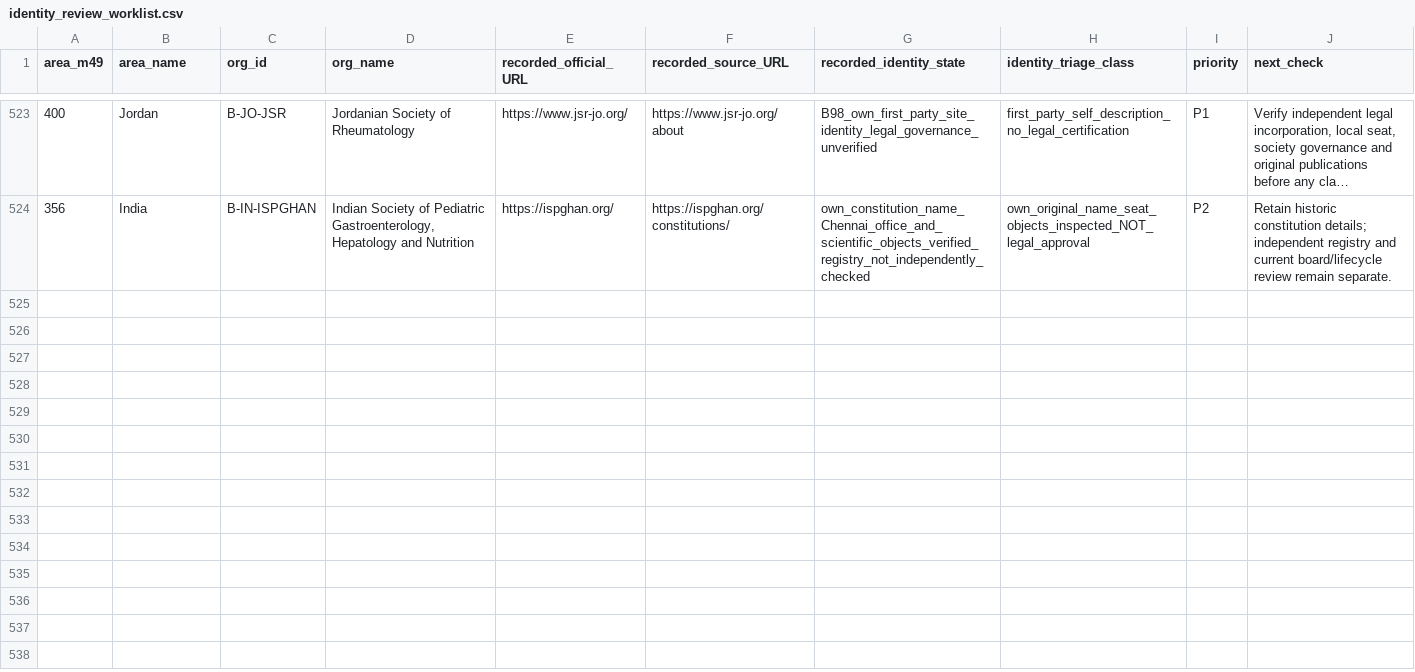
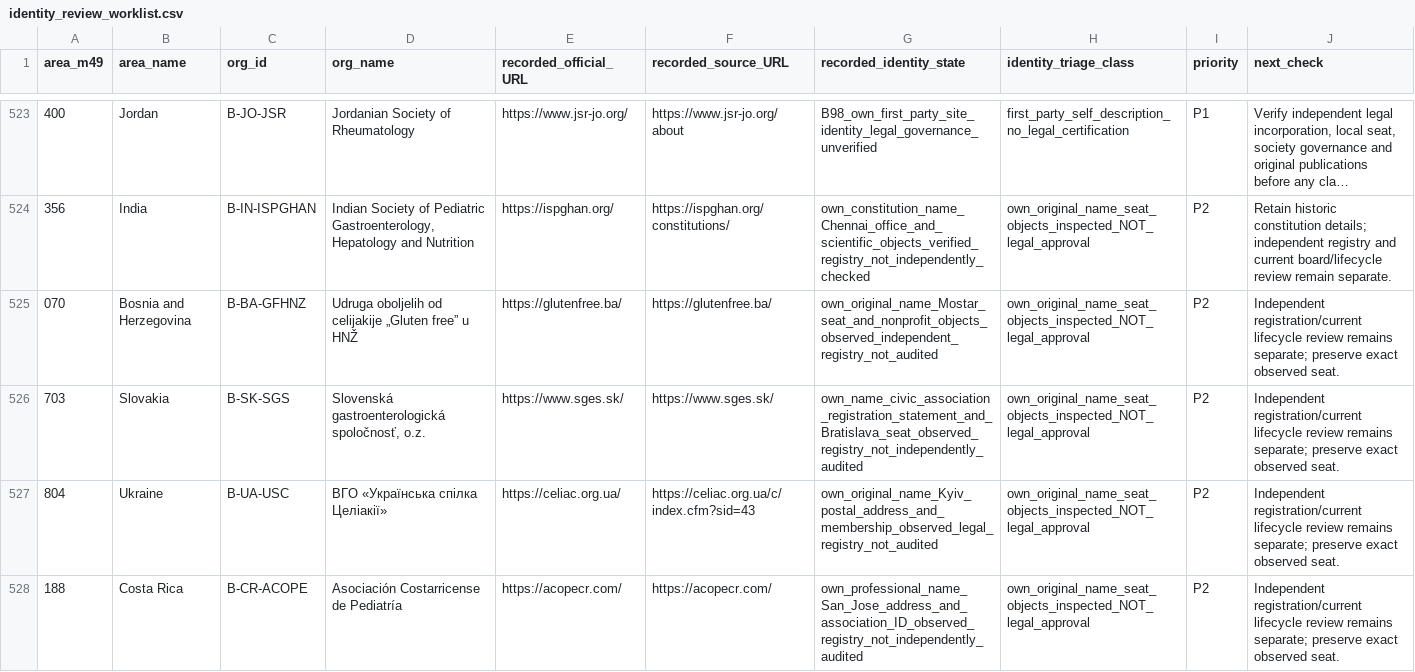
Before and after one commit to PortalHunter/Ethnicy-Based-Optimal-Weight, a CSV file: docs/atlas/handoffs/team-b/data/identity_review_worklist.csv, drawn as a sheet; only a part is shown, gaps mark what is left out; long unchanged cells end in …; the diff covers the shown part only.

```diff
--- a/docs/atlas/handoffs/team-b/data/identity_review_worklist.csv
+++ b/docs/atlas/handoffs/team-b/data/identity_review_worklist.csv
@@ -524 +524,5 @@
 "356","India","B-IN-ISPGHAN","Indian Society of Pediatric Gastroenterology, Hepatology and Nutrition","https://ispghan.org/","https://ispghan.org/constitutions/","own_constitution_name_Chennai_office_and_scientific_objects_verified_registry_not_independently_checked","own_original_name_seat_objects_inspected_NOT_legal_approval","P2","Retain historic constitution details; independent registry and current board/lifecycle review remain separate."
+"070","Bosnia and Herzegovina","B-BA-GFHNZ","Udruga oboljelih od celijakije „Gluten free” u HNŽ","https://glutenfree.ba/","https://glutenfree.ba/","own_original_name_Mostar_seat_and_nonprofit_objects_observed_independent_registry_not_audited","own_original_name_seat_objects_inspected_NOT_legal_approval","P2","Independent registration/current lifecycle review remains separate; preserve exact observed seat."
+"703","Slovakia","B-SK-SGS","Slovenská gastroenterologická spoločnosť, o.z.","https://www.sges.sk/","https://www.sges.sk/","own_name_civic_association_registration_statement_and_Bratislava_seat_observed_registry_not_independently_audited","own_original_name_seat_objects_inspected_NOT_legal_approval","P2","Independent registration/current lifecycle review remains separate; preserve exact observed seat."
+"804","Ukraine","B-UA-USC","ВГО «Українська спілка Целіакії»","https://celiac.org.ua/","https://celiac.org.ua/c/index.cfm?sid=43","own_original_name_Kyiv_postal_address_and_membership_observed_legal_registry_not_audited","own_original_name_seat_objects_inspected_NOT_legal_approval","P2","Independent registration/current lifecycle review remains separate; preserve exact observed seat."
+"188","Costa Rica","B-CR-ACOPE","Asociación Costarricense de Pediatría","https://acopecr.com/","https://acopecr.com/","own_professional_name_San_Jose_address_and_association_ID_observed_registry_not_independently_audited","own_original_name_seat_objects_inspected_NOT_legal_approval","P2","Independent registration/current lifecycle review remains separate; preserve exact observed seat."
```
Also changed, not shown: 9 added rows elsewhere in this file, 28 other files.
